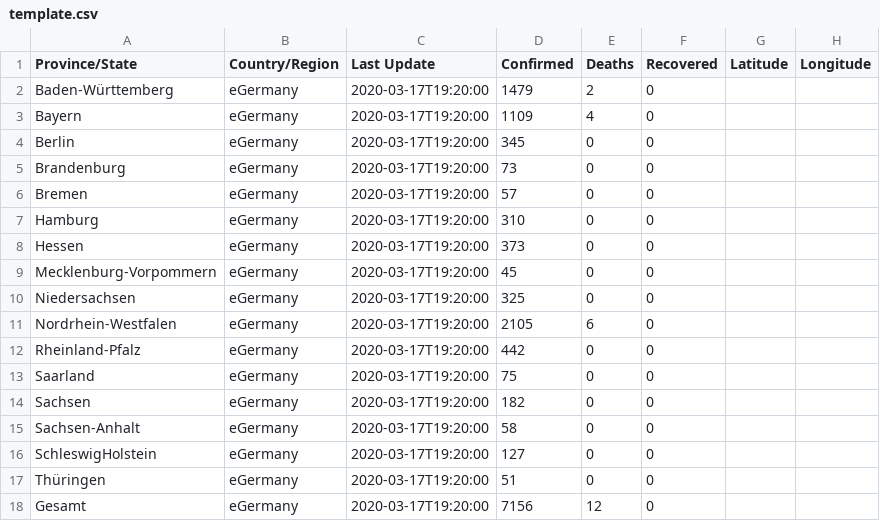
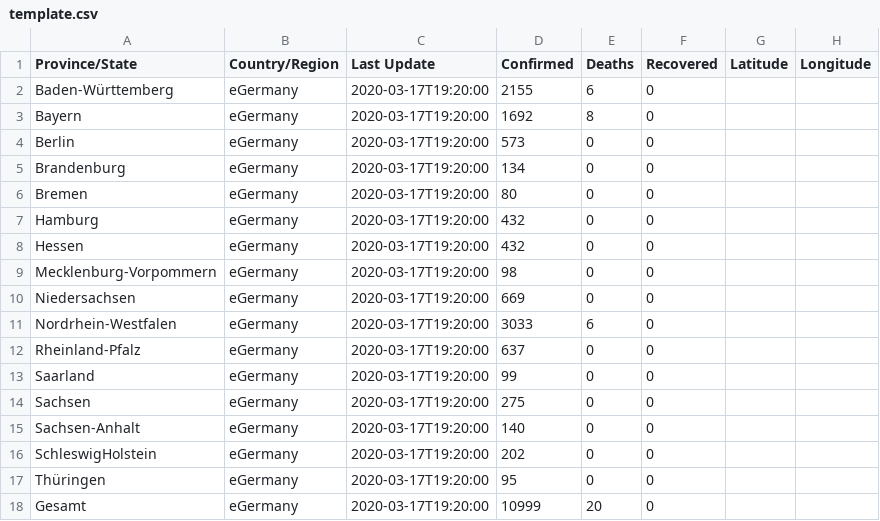
Before and after one commit to marcvs/Coronavirus, a CSV file: rki-fallzahlen/template.csv, drawn as a sheet; the diff names each change by its address in the sheet, - before the commit and + after, or states it on an @@ line.

Commit message:
fix template

```diff
--- a/rki-fallzahlen/template.csv
+++ b/rki-fallzahlen/template.csv
-D2 (Confirmed): 1479
+D2 (Confirmed): 2155
-E2 (Deaths): 2
+E2 (Deaths): 6
-D3 (Confirmed): 1109
+D3 (Confirmed): 1692
-E3 (Deaths): 4
+E3 (Deaths): 8
-D4 (Confirmed): 345
+D4 (Confirmed): 573
-D5 (Confirmed): 73
+D5 (Confirmed): 134
-D6 (Confirmed): 57
+D6 (Confirmed): 80
-D7 (Confirmed): 310
+D7 (Confirmed): 432
-D8 (Confirmed): 373
+D8 (Confirmed): 432
-D9 (Confirmed): 45
+D9 (Confirmed): 98
-D10 (Confirmed): 325
+D10 (Confirmed): 669
-D11 (Confirmed): 2105
+D11 (Confirmed): 3033
-D12 (Confirmed): 442
+D12 (Confirmed): 637
-D13 (Confirmed): 75
+D13 (Confirmed): 99
-D14 (Confirmed): 182
+D14 (Confirmed): 275
-D15 (Confirmed): 58
+D15 (Confirmed): 140
-D16 (Confirmed): 127
+D16 (Confirmed): 202
-D17 (Confirmed): 51
+D17 (Confirmed): 95
-D18 (Confirmed): 7156
+D18 (Confirmed): 10999
-E18 (Deaths): 12
+E18 (Deaths): 20
```
